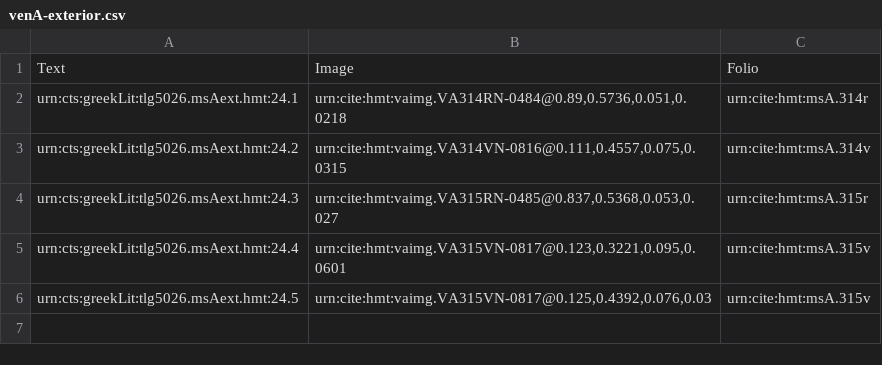
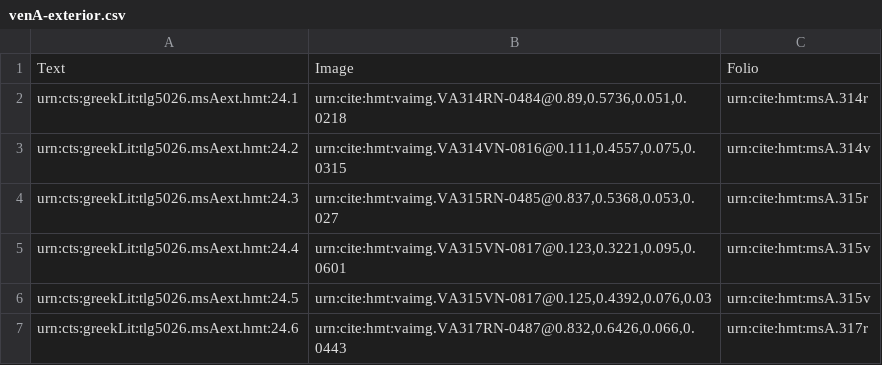
Before and after one commit to hmteditors/il24-all, a CSV file: collections/venA-exterior.csv, drawn as a sheet.

Commit message:
Update venA-exterior.csv

```diff
--- a/collections/venA-exterior.csv
+++ b/collections/venA-exterior.csv
@@ -6 +6,2 @@ urn:cts:greekLit:tlg5026.msAext.hmt:24.4,"urn:cite:hmt:vaimg.VA315VN-0817@0.123,
 urn:cts:greekLit:tlg5026.msAext.hmt:24.5,"urn:cite:hmt:vaimg.VA315VN-0817@0.125,0.4392,0.076,0.03",urn:cite:hmt:msA.315v,
+urn:cts:greekLit:tlg5026.msAext.hmt:24.6,"urn:cite:hmt:vaimg.VA317RN-0487@0.832,0.6426,0.066,0.0443",urn:cite:hmt:msA.317r,
```
